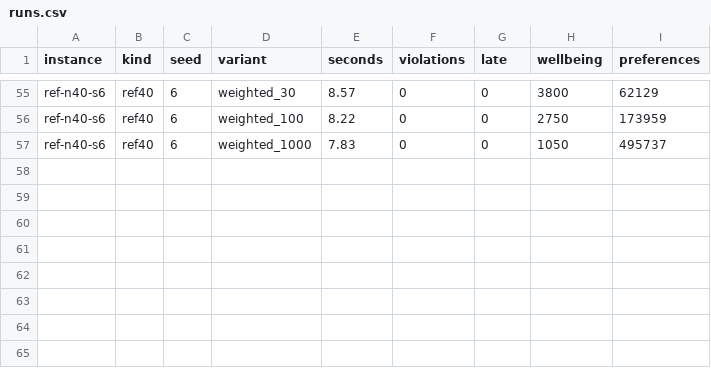
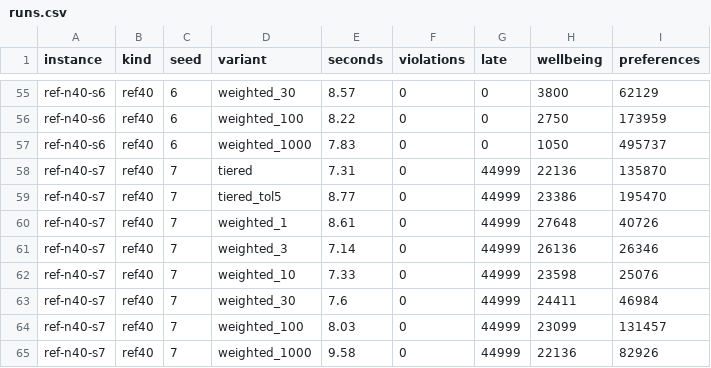
Before and after one commit to ruben-hayrapetyan/Friday3.0, a CSV file: BackendGuidelines/experiments/E006-stages/results/runs.csv, drawn as a sheet; only a part is shown, gaps mark what is left out; the diff names each change by its address in the sheet, - before the commit and + after, or states it on an @@ line.

```diff
--- a/BackendGuidelines/experiments/E006-stages/results/runs.csv
+++ b/BackendGuidelines/experiments/E006-stages/results/runs.csv
+row 58: ref-n40-s7 | ref40 | 7 | tiered | 7.31 | 0 | 44999 | 22136 | 135870
+row 59: ref-n40-s7 | ref40 | 7 | tiered_tol5 | 8.77 | 0 | 44999 | 23386 | 195470
+row 60: ref-n40-s7 | ref40 | 7 | weighted_1 | 8.61 | 0 | 44999 | 27648 | 40726
+row 61: ref-n40-s7 | ref40 | 7 | weighted_3 | 7.14 | 0 | 44999 | 26136 | 26346
+row 62: ref-n40-s7 | ref40 | 7 | weighted_10 | 7.33 | 0 | 44999 | 23598 | 25076
+row 63: ref-n40-s7 | ref40 | 7 | weighted_30 | 7.6 | 0 | 44999 | 24411 | 46984
+row 64: ref-n40-s7 | ref40 | 7 | weighted_100 | 8.03 | 0 | 44999 | 23099 | 131457
+row 65: ref-n40-s7 | ref40 | 7 | weighted_1000 | 9.58 | 0 | 44999 | 22136 | 82926
```
Also changed, not shown: 7 other files.
